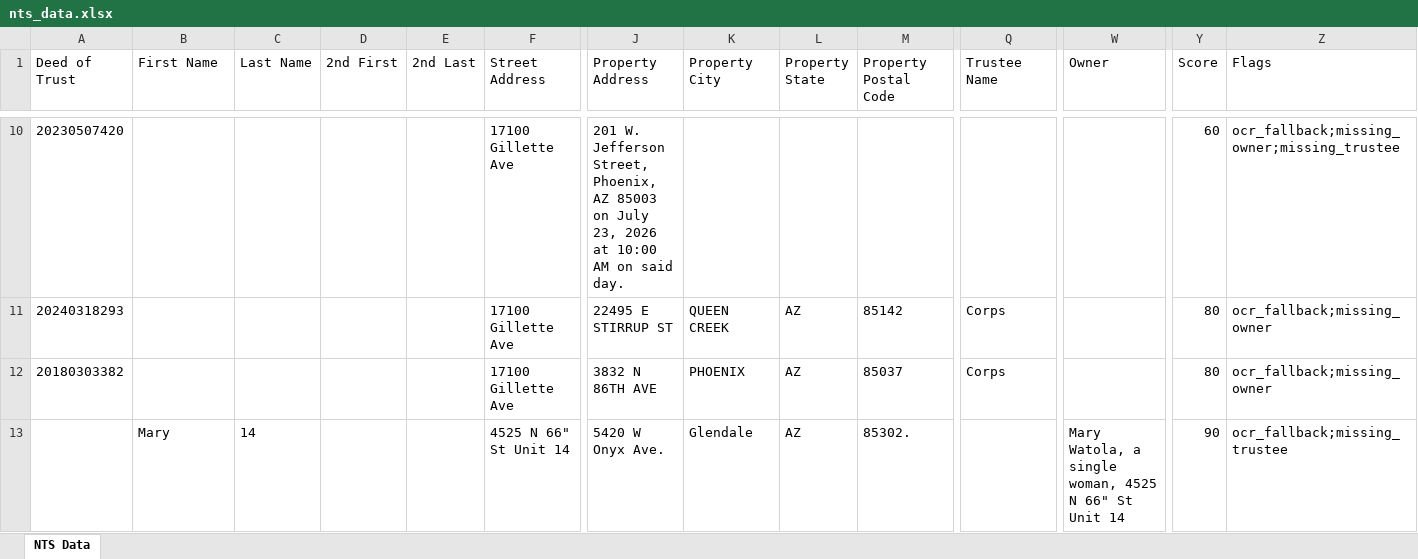
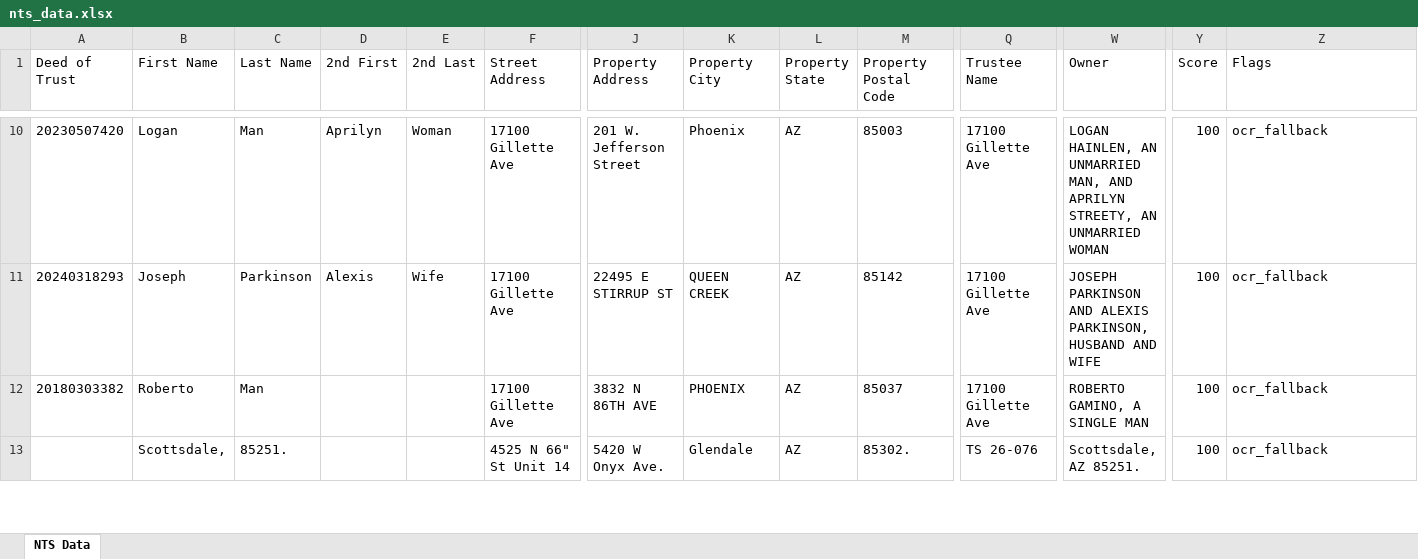
Before and after one commit to Darqsin/Chat-Scraper, an Excel workbook: nts_data.xlsx, sheet NTS Data, drawn as a sheet; only a part is shown, gaps mark what is left out; values as stored, in another font and other column widths than the file's, no borders; the diff covers the shown part only; the diff names each change by its address in the sheet, - before the commit and + after, or states it on an @@ line.

```diff
--- a/nts_data.xlsx (sheet NTS Data)
+++ b/nts_data.xlsx (sheet NTS Data)
-B10 (First Name): (empty)
+B10 (First Name): Logan
-C10 (Last Name): (empty)
+C10 (Last Name): Man
-D10 (2nd First): (empty)
+D10 (2nd First): Aprilyn
-E10 (2nd Last): (empty)
+E10 (2nd Last): Woman
-J10 (Property Address): …W. Jefferson Street, Phoenix, AZ 85003 on July 23, 2026 at 10:00 AM on said day.
+J10 (Property Address): …W. Jefferson Street
-K10 (Property City): (empty)
+K10 (Property City): Phoenix
-L10 (Property State): (empty)
+L10 (Property State): AZ
-M10 (Property Postal Code): (empty)
+M10 (Property Postal Code): 85003
-Q10 (Trustee Name): (empty)
+Q10 (Trustee Name): 17100 Gillette Ave
-W10 (Owner): (empty)
+W10 (Owner): LOGAN HAINLEN, AN UNMARRIED MAN, AND APRILYN STREETY, AN UNMARRIED WOMAN
-Y10 (Score): 60
+Y10 (Score): 100
-Z10 (Flags): ocr_fallback;missing_owner;missing_trustee
+Z10 (Flags): ocr_fallback
-B11 (First Name): (empty)
+B11 (First Name): Joseph
-C11 (Last Name): (empty)
+C11 (Last Name): Parkinson
-D11 (2nd First): (empty)
+D11 (2nd First): Alexis
-E11 (2nd Last): (empty)
+E11 (2nd Last): Wife
-Q11:Q12 (Trustee Name): Corps
+Q11:Q12 (Trustee Name): 17100 Gillette Ave
-W11 (Owner): (empty)
+W11 (Owner): JOSEPH PARKINSON AND ALEXIS PARKINSON, HUSBAND AND WIFE
-Y11:Y12 (Score): 80
+Y11:Y12 (Score): 100
-Z11:Z12 (Flags): ocr_fallback;missing_owner
+Z11:Z12 (Flags): ocr_fallback
-B12 (First Name): (empty)
+B12 (First Name): Roberto
-C12 (Last Name): (empty)
+C12 (Last Name): Man
-W12 (Owner): (empty)
+W12 (Owner): ROBERTO GAMINO, A SINGLE MAN
-B13 (First Name): Mary
+B13 (First Name): Scottsdale,
-C13 (Last Name): 14
+C13 (Last Name): 85251.
-Q13 (Trustee Name): (empty)
+Q13 (Trustee Name): TS 26-076
-W13 (Owner): Mary Watola, a single woman, 4525 N 66" St Unit 14
+W13 (Owner): Scottsdale, AZ 85251.
-Y13 (Score): 90
+Y13 (Score): 100
-Z13 (Flags): ocr_fallback;missing_trustee
+Z13 (Flags): ocr_fallback
```
Also changed, not shown: 164 edited cells elsewhere in this sheet, 5 other files.
